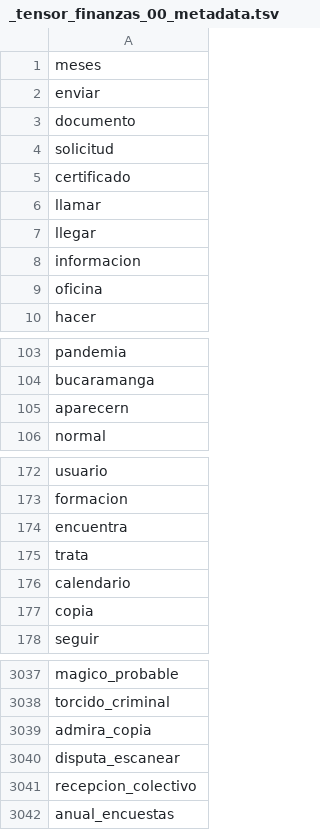
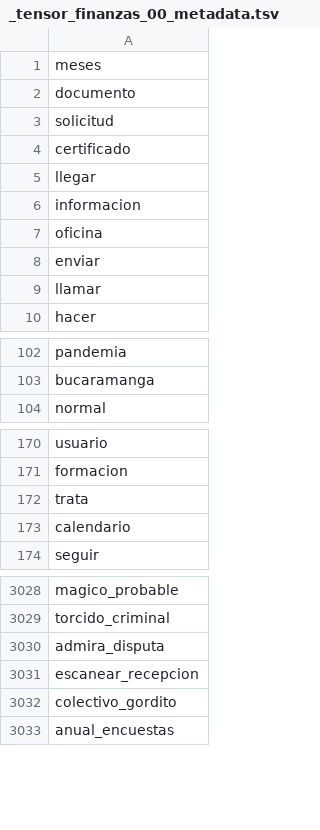
Before and after one commit to datascienceabps/Customer_value_Ecopetrol, a TSV file: Sep20_Oct20_Nov20_Dic20_Ene21/Opera/_tensor_finanzas_00_metadata.tsv, drawn as a sheet; only a part is shown, gaps mark what is left out; the diff covers the shown part only.

Commit message:
Operaciones and Personal updated min_count=2 and stopwords

```diff
--- a/Sep20_Oct20_Nov20_Dic20_Ene21/Opera/_tensor_finanzas_00_metadata.tsv
+++ b/Sep20_Oct20_Nov20_Dic20_Ene21/Opera/_tensor_finanzas_00_metadata.tsv
@@ -1,3 +1,2 @@
 meses
-enviar
 documento
@@ -5,3 +4,2 @@ solicitud
 certificado
-llamar
 llegar
@@ -9,2 +7,4 @@ informacion
 oficina
+enviar
+llamar
 hacer
@@ -104,3 +103,2 @@ pandemia
 bucaramanga
-aparecern
 normal
@@ -173,6 +171,4 @@ usuario
 formacion
-encuentra
 trata
 calendario
-copia
 seguir
@@ -3038,5 +3029,5 @@ magico_probable
 torcido_criminal
-admira_copia
-disputa_escanear
-recepcion_colectivo
+admira_disputa
+escanear_recepcion
+colectivo_gordito
 anual_encuestas
```
Also changed, not shown: 1 added row, 7 removed rows and 5 moved rows elsewhere in this file, 29 other files.
